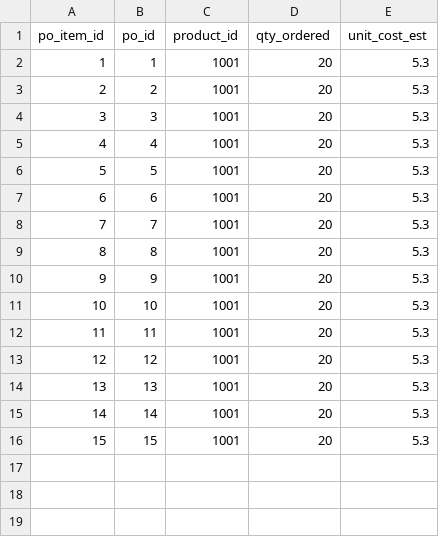
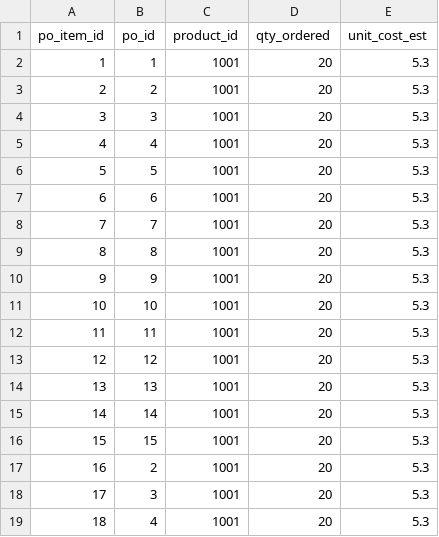
Before and after one commit to andrerosero22z-pixel/proyecto-isi, a CSV file: tables_csv/purchase_order_items.csv, drawn as a sheet; the diff names each change by its address in the sheet, - before the commit and + after, or states it on an @@ line.

```diff
--- a/tables_csv/purchase_order_items.csv
+++ b/tables_csv/purchase_order_items.csv
+row 17: 16 | 2 | 1001 | 20 | 5.3
+row 18: 17 | 3 | 1001 | 20 | 5.3
+row 19: 18 | 4 | 1001 | 20 | 5.3
```
Also changed, not shown: tables_csv/customers.csv, tables_csv/inventory.csv, 11 other files.
